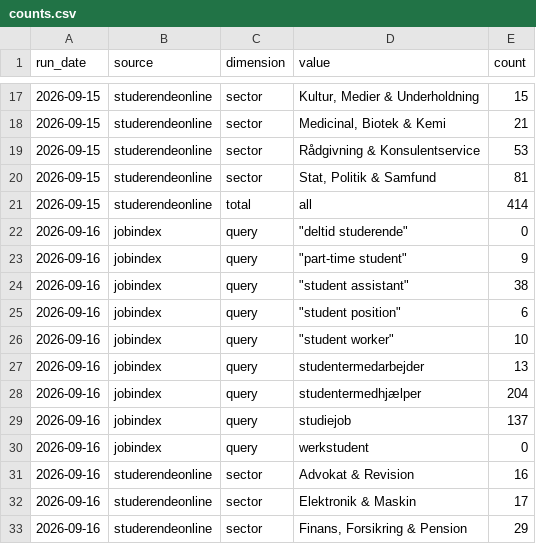
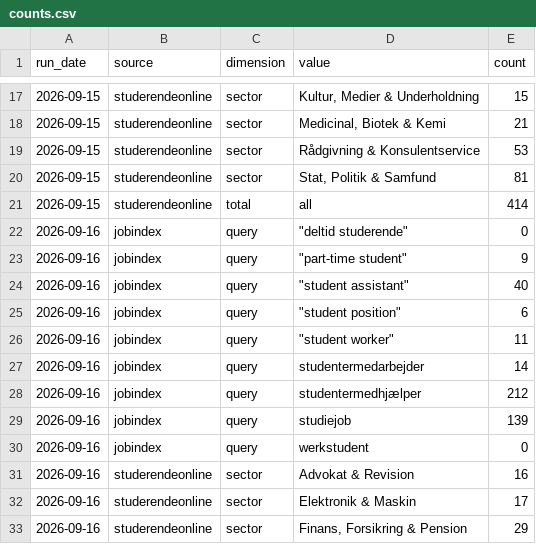
Before and after one commit to josannes/copenhagen-student-jobs, a CSV file: data/export/counts.csv, drawn as a sheet; only a part is shown, gaps mark what is left out.

```diff
--- a/data/export/counts.csv
+++ b/data/export/counts.csv
@@ -23,8 +23,8 @@ run_date,source,dimension,value,count
 2026-09-16,jobindex,query,"""part-time student""",9
-2026-09-16,jobindex,query,"""student assistant""",38
+2026-09-16,jobindex,query,"""student assistant""",40
 2026-09-16,jobindex,query,"""student position""",6
-2026-09-16,jobindex,query,"""student worker""",10
-2026-09-16,jobindex,query,studentermedarbejder,13
-2026-09-16,jobindex,query,studentermedhjælper,204
-2026-09-16,jobindex,query,studiejob,137
+2026-09-16,jobindex,query,"""student worker""",11
+2026-09-16,jobindex,query,studentermedarbejder,14
+2026-09-16,jobindex,query,studentermedhjælper,212
+2026-09-16,jobindex,query,studiejob,139
 2026-09-16,jobindex,query,werkstudent,0
```
Also changed, not shown: data/export/postings.csv, 1 other file.
